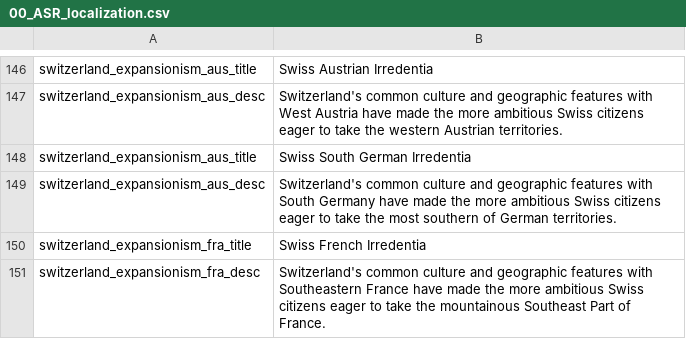
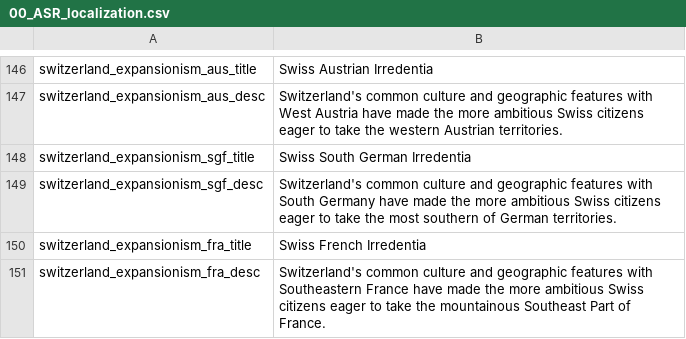
Before and after one commit to Char3/A-Stronger-Revolution, a CSV file: A Stronger Revolution/localisation/00_ASR_localization.csv, drawn as a sheet; only a part is shown, gaps mark what is left out.

Commit message:
Add files via upload

```diff
--- a/A Stronger Revolution/localisation/00_ASR_localization.csv
+++ b/A Stronger Revolution/localisation/00_ASR_localization.csv
@@ -147,4 +147,4 @@ switzerland_expansionism_aus_title;Swiss Austrian Irredentia;
 switzerland_expansionism_aus_desc;Switzerland's common culture and geographic features with West Austria have made the more ambitious Swiss citizens eager to take the western Austrian territories.;
-switzerland_expansionism_aus_title;Swiss South German Irredentia;
-switzerland_expansionism_aus_desc;Switzerland's common culture and geographic features with South Germany have made the more ambitious Swiss citizens eager to take the most southern of German territories.;
+switzerland_expansionism_sgf_title;Swiss South German Irredentia;
+switzerland_expansionism_sgf_desc;Switzerland's common culture and geographic features with South Germany have made the more ambitious Swiss citizens eager to take the most southern of German territories.;
 switzerland_expansionism_fra_title;Swiss French Irredentia;
```
